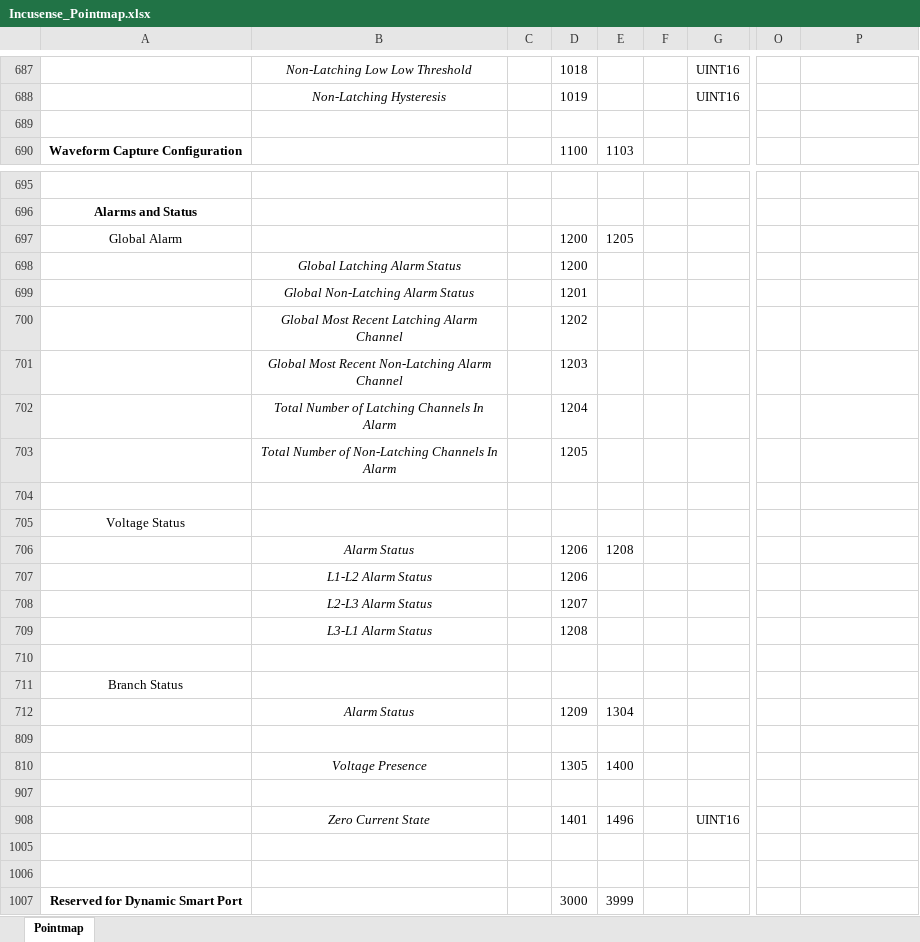
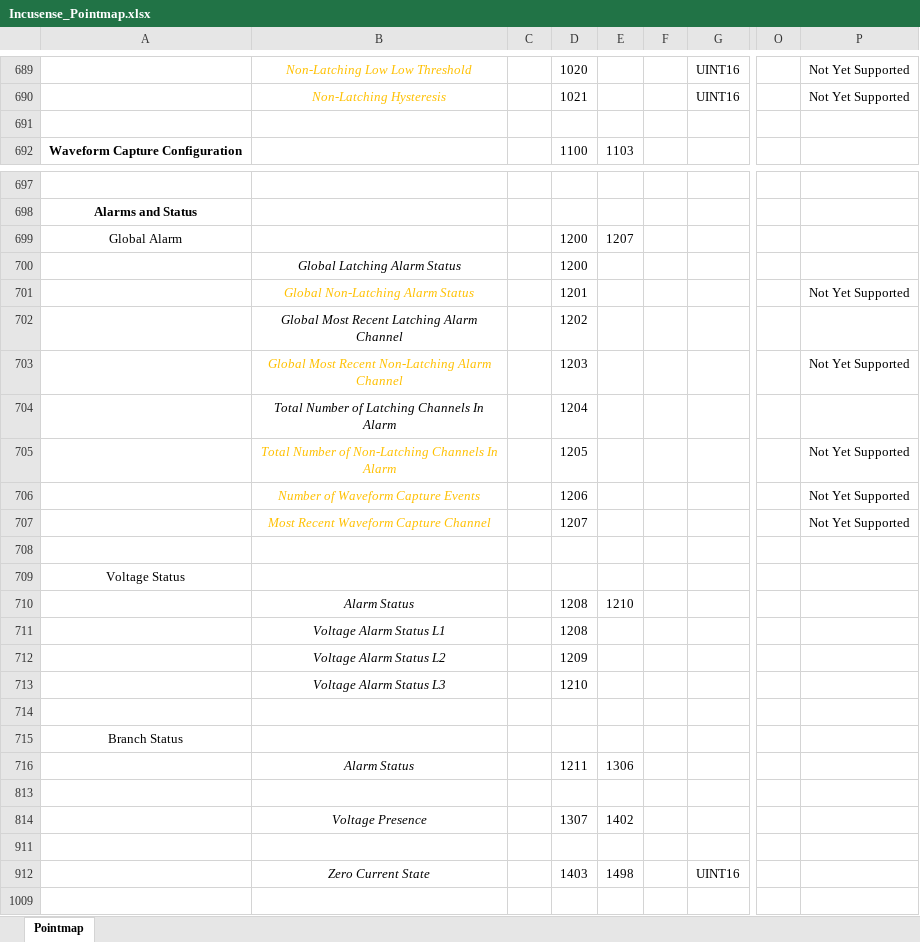
Before and after one commit to IncuSense/PublicDocuments, an Excel workbook: Modbus Pointmap/Incusense_Pointmap.xlsx, sheet Pointmap, drawn as a sheet; only a part is shown, gaps mark what is left out; the shorter side is filled out with more unchanged rows; values as stored, in another font and other column widths than the file's, no borders; removed rows and columns are numbered as before the commit, all else as after; rows hold the shown columns only; the diff covers the shown part only; the diff names each change by its address in the sheet, - before the commit and + after, or states it on an @@ line.

Commit message:
Update Incusense_Pointmap.xlsx
Highlight which registers are not yet supported

```diff
--- a/Modbus Pointmap/Incusense_Pointmap.xlsx (sheet Pointmap)
+++ b/Modbus Pointmap/Incusense_Pointmap.xlsx (sheet Pointmap)
-B689:B690 text colour: black
+B689:B690 text colour: #FFC000
-D689: 1018
+D689: 1020
-P689:P690: (empty)
+P689:P690: Not Yet Supported
-D690: 1019
+D690: 1021
-E699: 1205
+E699: 1207
-B701 text colour: black
+B701 text colour: #FFC000
-P701: (empty)
+P701: Not Yet Supported
-B703 text colour: black
+B703 text colour: #FFC000
-P703: (empty)
+P703: Not Yet Supported
-B705 text colour: black
+B705 text colour: #FFC000
-P705: (empty)
+P705: Not Yet Supported
+row 706:  | Number of Waveform Capture Events |  | 1206 |  |  |  |  | Not Yet Supported
+row 707:  | Most Recent Waveform Capture Channel |  | 1207 |  |  |  |  | Not Yet Supported
-D710: 1206
+D710: 1208
-E710: 1208
+E710: 1210
-row 707:  | L1-L2 Alarm Status |  | 1206
-row 708:  | L2-L3 Alarm Status |  | 1207
-B711: L3-L1 Alarm Status
+B711: Voltage Alarm Status L1
+row 712:  | Voltage Alarm Status L2 |  | 1209
+row 713:  | Voltage Alarm Status L3 |  | 1210
-D716: 1209
+D716: 1211
-E716: 1304
+E716: 1306
-D814: 1305
+D814: 1307
-E814: 1400
+E814: 1402
-D912: 1401
+D912: 1403
-E912: 1496
+E912: 1498
```
Also changed, not shown: 3 added rows, 1 removed row, 33 edited cells and cell formats elsewhere in this sheet, formulas that keep their value, hidden cells.
